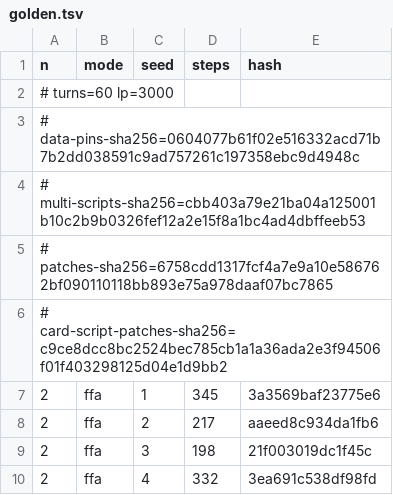
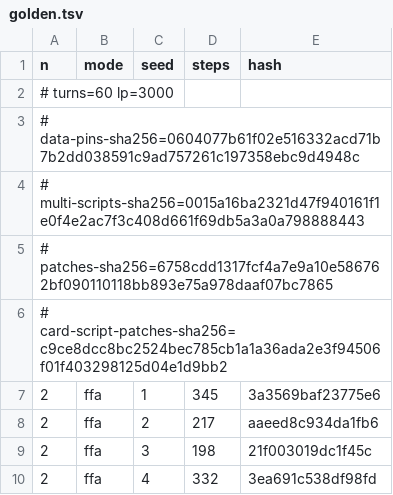
Before and after one commit to DuelingDomain/yugioh-bot, a TSV file: packages/duel-server/scripts/native/golden.tsv, drawn as a sheet; only a part is shown.

Commit message:
feat(duel): Disaster Leo wins in FFA only when every living opponent has 2000 LP or less
Owner 2026-11-22. The stock End Phase condition runs once per living opponent, so one opponent was enough.
- Overlay c6165656.lua (FFA only, Tag stays stock) reads every living opponent with aux.MPOpponentLPs; the 1000 burn keeps choose-one.
- MANIFEST entry (kind hand, class COMPARE), EXPECTED_COUNTS compare 55 / entries 409, COMPARE_SCAN_ADDED, golden.tsv multi-scripts header (run-nduel.sh --check: 80 rows, 0 mismatches).
- Scenario: FFA3 p1 1000 / p2 2500 gives no win, p1 1000 / p2 1900 wins; Tag case kept.
- Docs and rule text updated.

```diff
--- a/packages/duel-server/scripts/native/golden.tsv
+++ b/packages/duel-server/scripts/native/golden.tsv
@@ -3,3 +3,3 @@ n	mode	seed	steps	hash
 # data-pins-sha256=0604077b61f02e516332acd71b7b2dd038591c9ad757261c197358ebc9d4948c
-# multi-scripts-sha256=cbb403a79e21ba04a125001b10c2b9b0326fef12a2e15f8a1bc4ad4dbffeeb53
+# multi-scripts-sha256=0015a16ba2321d47f940161f1e0f4e2ac7f3c408d661f69db5a3a0a798888443
 # patches-sha256=6758cdd1317fcf4a7e9a10e586762bf090110118bb893e75a978daaf07bc7865
```
Also changed, not shown: 9 other files.
